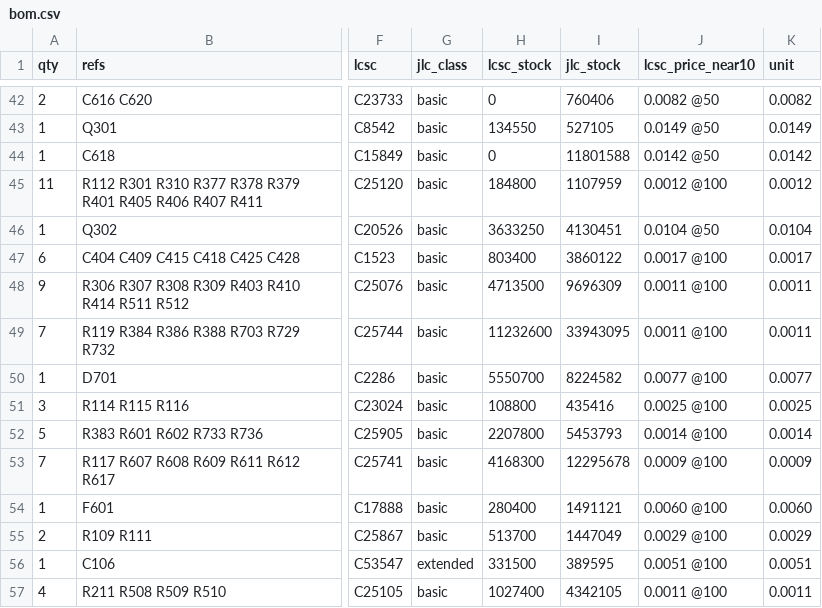
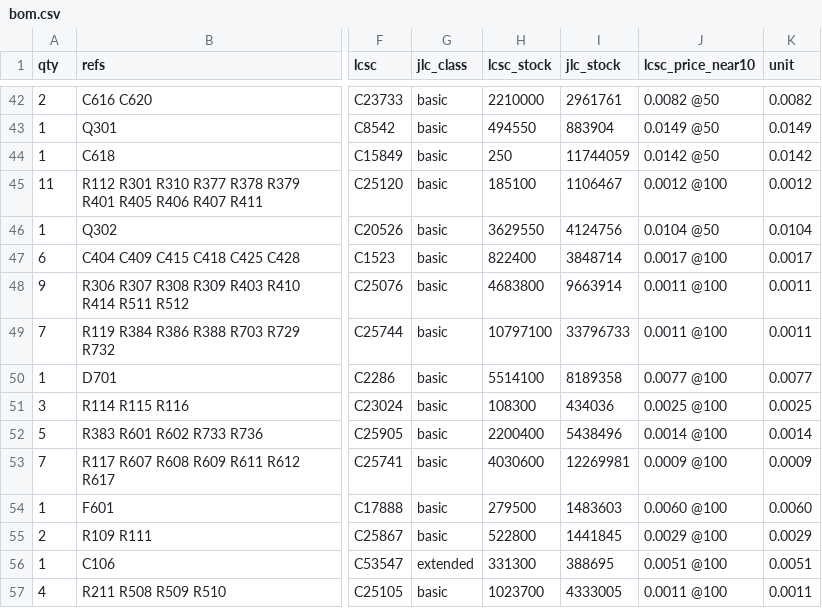
Before and after one commit to jaseg/temp-workspace, a CSV file: design/lowcost/docs/bom.csv, drawn as a sheet; only a part is shown, gaps mark what is left out; the diff covers the shown part only; the diff names each change by its address in the sheet, - before the commit and + after, or states it on an @@ line.

```diff
--- a/design/lowcost/docs/bom.csv
+++ b/design/lowcost/docs/bom.csv
-H42 (lcsc_stock): 0
+H42 (lcsc_stock): 2210000
-I42 (jlc_stock): 760406
+I42 (jlc_stock): 2961761
-H43 (lcsc_stock): 134550
+H43 (lcsc_stock): 494550
-I43 (jlc_stock): 527105
+I43 (jlc_stock): 883904
-H44 (lcsc_stock): 0
+H44 (lcsc_stock): 250
-I44 (jlc_stock): 11801588
+I44 (jlc_stock): 11744059
-H45 (lcsc_stock): 184800
+H45 (lcsc_stock): 185100
-I45 (jlc_stock): 1107959
+I45 (jlc_stock): 1106467
-H46 (lcsc_stock): 3633250
+H46 (lcsc_stock): 3629550
-I46 (jlc_stock): 4130451
+I46 (jlc_stock): 4124756
-H47 (lcsc_stock): 803400
+H47 (lcsc_stock): 822400
-I47 (jlc_stock): 3860122
+I47 (jlc_stock): 3848714
-H48 (lcsc_stock): 4713500
+H48 (lcsc_stock): 4683800
-I48 (jlc_stock): 9696309
+I48 (jlc_stock): 9663914
-H49 (lcsc_stock): 11232600
+H49 (lcsc_stock): 10797100
-I49 (jlc_stock): 33943095
+I49 (jlc_stock): 33796733
-H50 (lcsc_stock): 5550700
+H50 (lcsc_stock): 5514100
-I50 (jlc_stock): 8224582
+I50 (jlc_stock): 8189358
-H51 (lcsc_stock): 108800
+H51 (lcsc_stock): 108300
-I51 (jlc_stock): 435416
+I51 (jlc_stock): 434036
-H52 (lcsc_stock): 2207800
+H52 (lcsc_stock): 2200400
-I52 (jlc_stock): 5453793
+I52 (jlc_stock): 5438496
-H53 (lcsc_stock): 4168300
+H53 (lcsc_stock): 4030600
-I53 (jlc_stock): 12295678
+I53 (jlc_stock): 12269981
-H54 (lcsc_stock): 280400
+H54 (lcsc_stock): 279500
-I54 (jlc_stock): 1491121
+I54 (jlc_stock): 1483603
-H55 (lcsc_stock): 513700
+H55 (lcsc_stock): 522800
-I55 (jlc_stock): 1447049
+I55 (jlc_stock): 1441845
-H56 (lcsc_stock): 331500
+H56 (lcsc_stock): 331300
-I56 (jlc_stock): 389595
+I56 (jlc_stock): 388695
-H57 (lcsc_stock): 1027400
+H57 (lcsc_stock): 1023700
-I57 (jlc_stock): 4342105
+I57 (jlc_stock): 4333005
```
Also changed, not shown: 2 added rows, 1 removed row and 119 edited cells elsewhere in this file, 50 other files.
